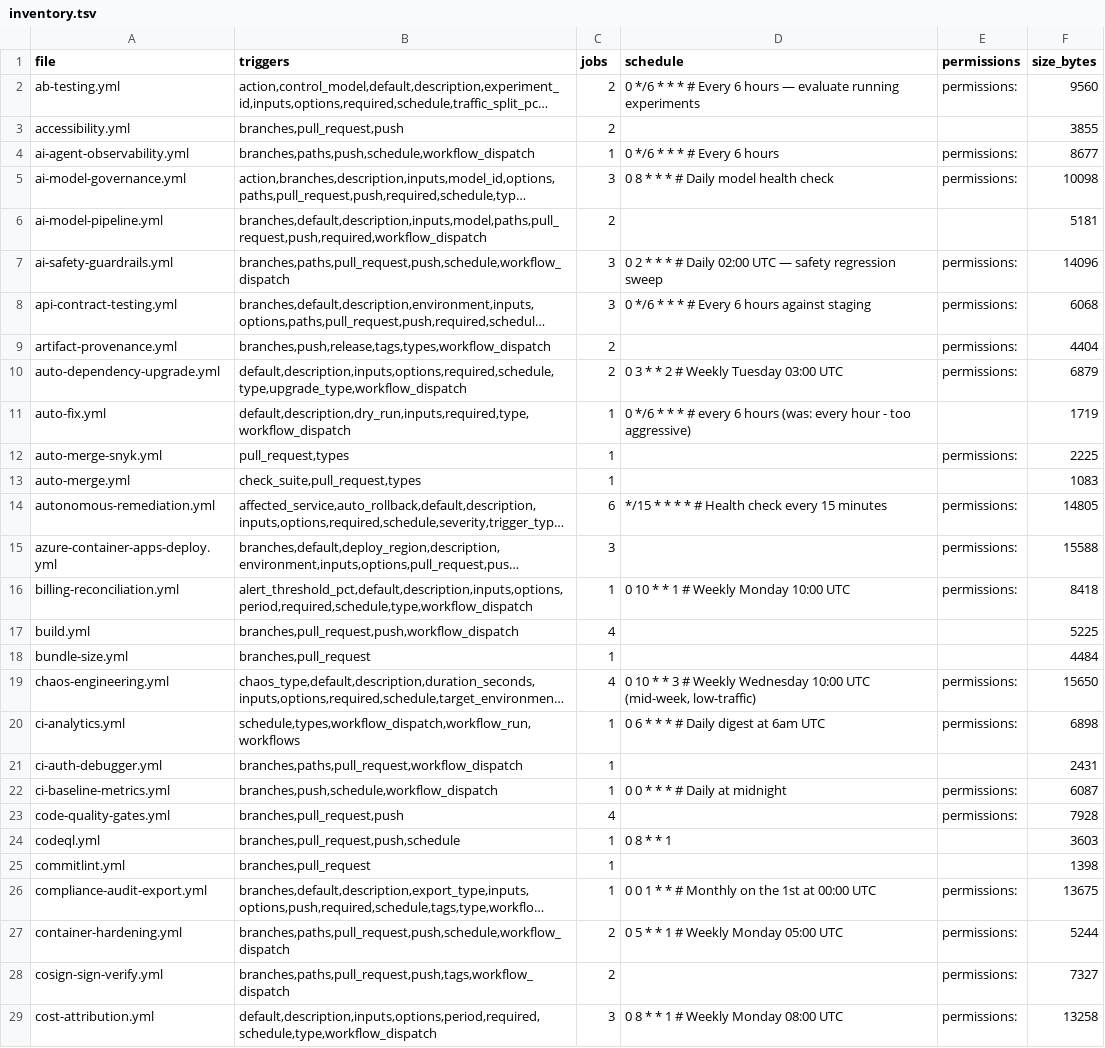
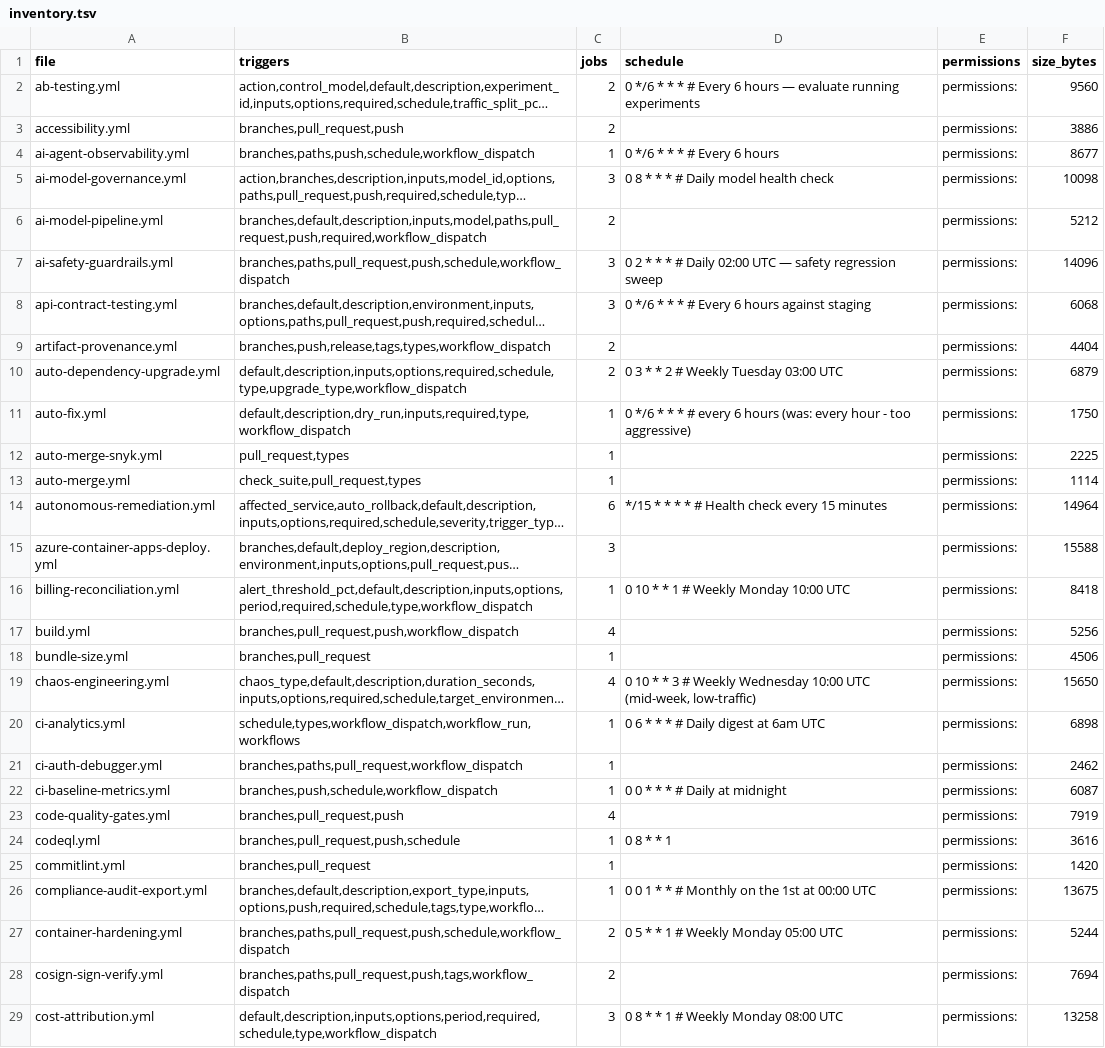
Before and after one commit to wesship/supreme-ai-deployment-hub, a TSV file: scripts/workflow-audit/reports/inventory.tsv, drawn as a sheet; only a part is shown; long unchanged cells end in …; the diff covers the shown part only; the diff names each change by its address in the sheet, - before the commit and + after, or states it on an @@ line.

```diff
--- a/scripts/workflow-audit/reports/inventory.tsv
+++ b/scripts/workflow-audit/reports/inventory.tsv
-E3 (permissions): (empty)
+E3 (permissions): permissions:
-F3 (size_bytes): 3855
+F3 (size_bytes): 3886
-E6 (permissions): (empty)
+E6 (permissions): permissions:
-F6 (size_bytes): 5181
+F6 (size_bytes): 5212
-E11 (permissions): (empty)
+E11 (permissions): permissions:
-F11 (size_bytes): 1719
+F11 (size_bytes): 1750
-E13 (permissions): (empty)
+E13 (permissions): permissions:
-F13 (size_bytes): 1083
+F13 (size_bytes): 1114
-F14 (size_bytes): 14805
+F14 (size_bytes): 14964
-E17:E18 (permissions): (empty)
+E17:E18 (permissions): permissions:
-F17 (size_bytes): 5225
+F17 (size_bytes): 5256
-F18 (size_bytes): 4484
+F18 (size_bytes): 4506
-E21 (permissions): (empty)
+E21 (permissions): permissions:
-F21 (size_bytes): 2431
+F21 (size_bytes): 2462
-F23 (size_bytes): 7928
+F23 (size_bytes): 7919
-E24:E25 (permissions): (empty)
+E24:E25 (permissions): permissions:
-F24 (size_bytes): 3603
+F24 (size_bytes): 3616
-F25 (size_bytes): 1398
+F25 (size_bytes): 1420
-F28 (size_bytes): 7327
+F28 (size_bytes): 7694
```
Also changed, not shown: 49 edited cells elsewhere in this file.
